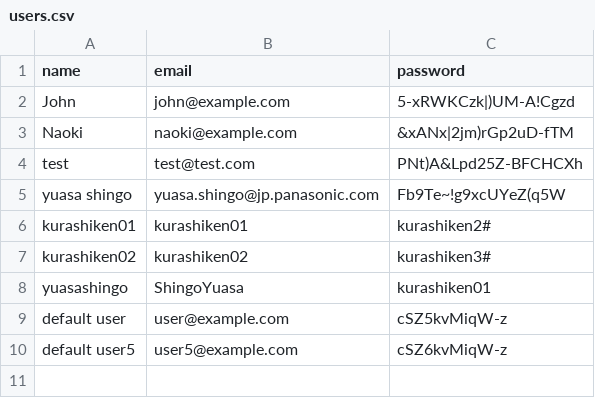
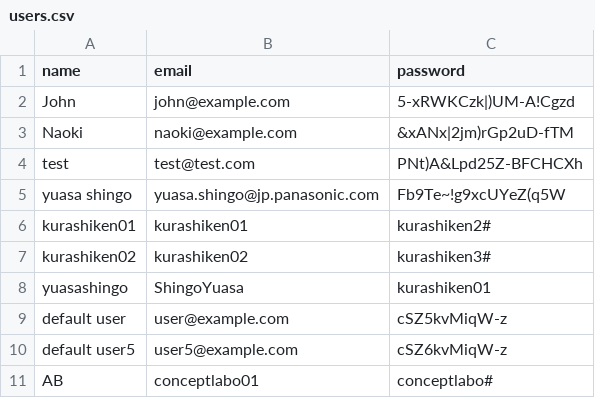
Before and after one commit to shin0809/panaestat, a CSV file: settings/users.csv, drawn as a sheet.

Commit message:
llm27

```diff
--- a/settings/users.csv
+++ b/settings/users.csv
@@ -10 +10,2 @@ default user,user@example.com,cSZ5kvMiqW-z
 default user5,user5@example.com,cSZ6kvMiqW-z
+AB,conceptlabo01,conceptlabo#
```
